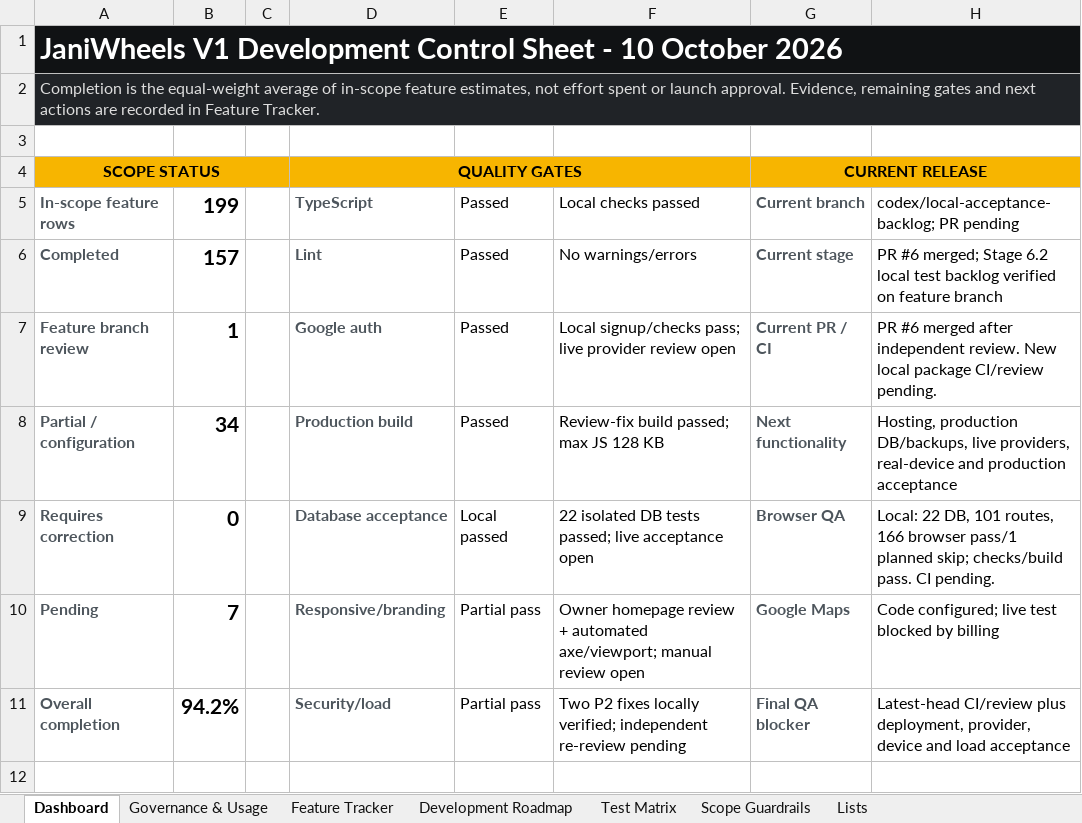
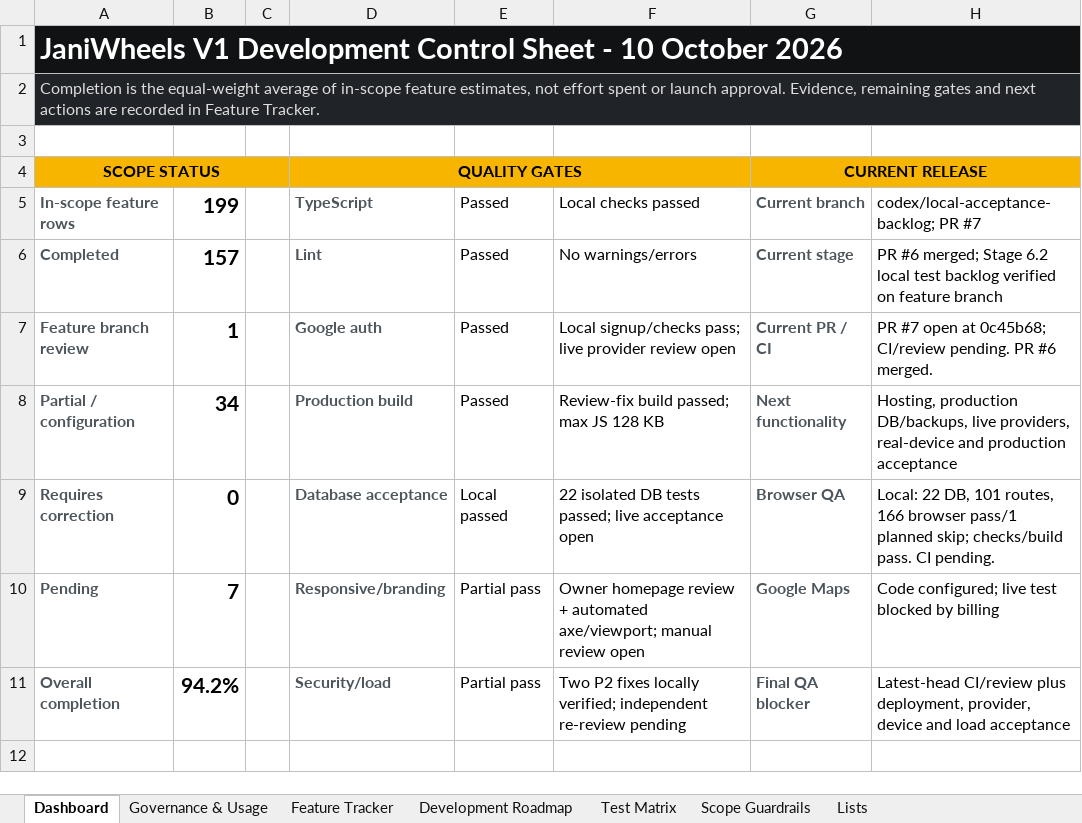
Before and after one commit to Tech-Orbit-Systems/JaniWheels, an Excel workbook: docs/JaniWheels_Complete_Feature_Development_Tracker.xlsx, sheet Dashboard, drawn as a sheet; only a part is shown; values as stored, in another font and other column widths than the file's, no borders; charts and pictures not drawn; the diff names each change by its address in the sheet, - before the commit and + after, or states it on an @@ line.

Commit message:
docs: link local acceptance tracker to PR 7

```diff
--- a/docs/JaniWheels_Complete_Feature_Development_Tracker.xlsx (sheet Dashboard)
+++ b/docs/JaniWheels_Complete_Feature_Development_Tracker.xlsx (sheet Dashboard)
-H5: codex/local-acceptance-backlog; PR pending
+H5: codex/local-acceptance-backlog; PR #7
-H7: PR #6 merged after independent review. New local package CI/review pending.
+H7: PR #7 open at 0c45b68; CI/review pending. PR #6 merged.
```
Also changed, not shown: sheet Governance & Usage, sheet Feature Tracker, charts or pictures.
